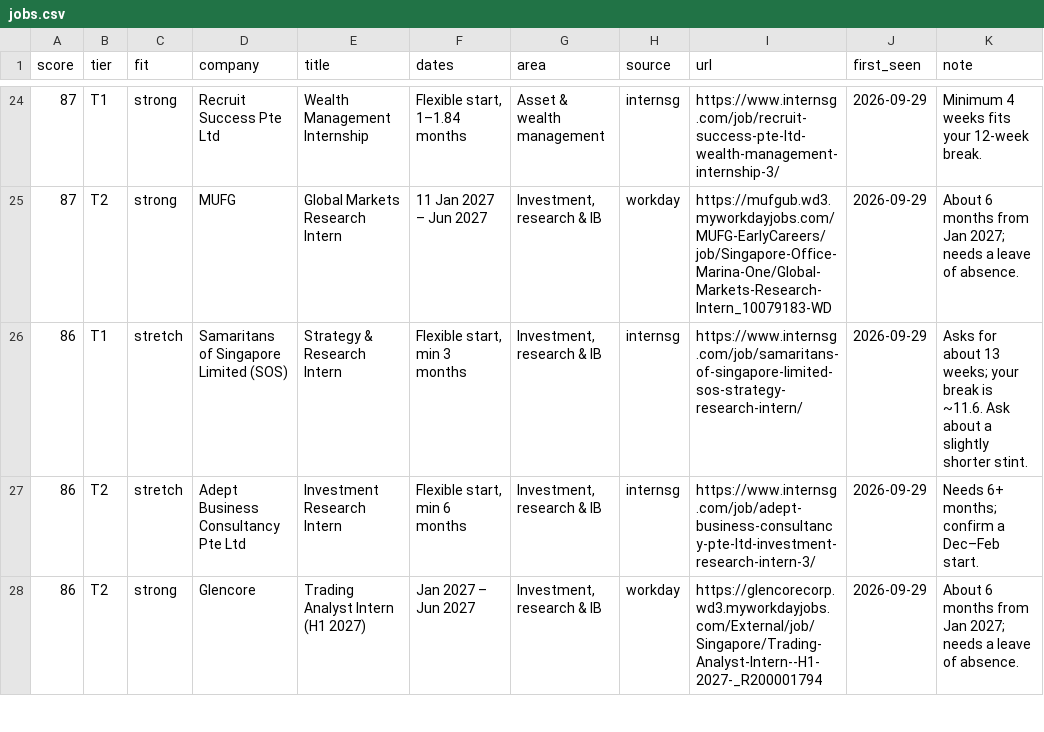
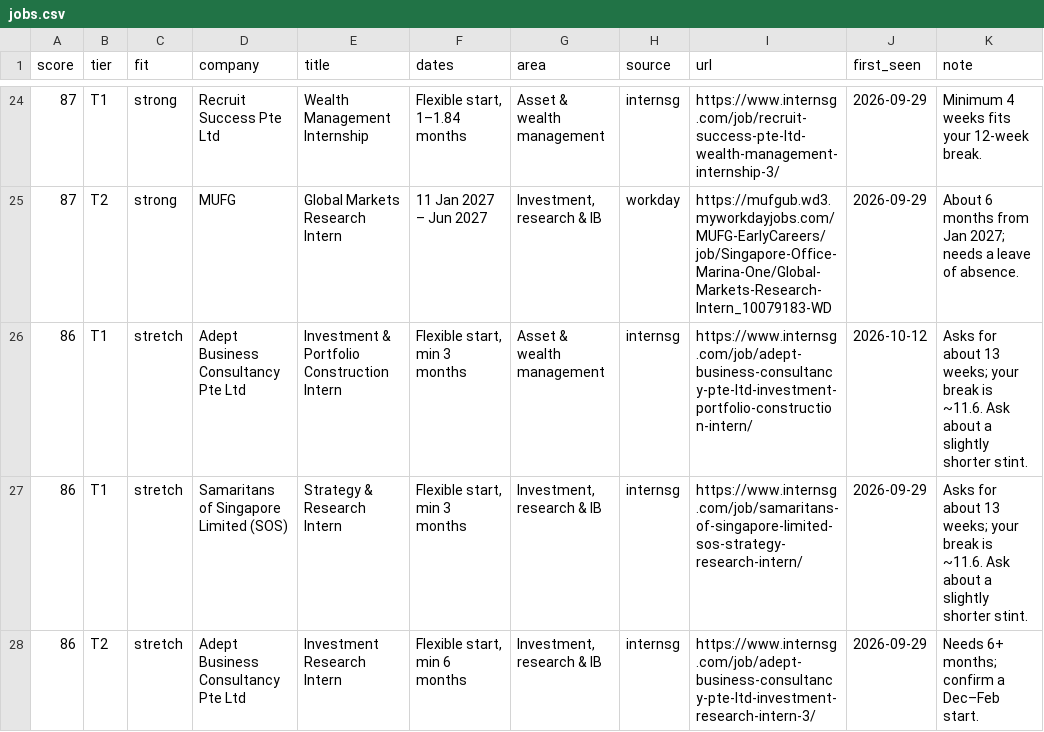
Before and after one commit to uclokm/internradar, a CSV file: data/jobs.csv, drawn as a sheet; only a part is shown, gaps mark what is left out; the shorter side is filled out with more unchanged rows.

```diff
--- a/data/jobs.csv
+++ b/data/jobs.csv
@@ -25,2 +25,3 @@ score,tier,fit,company,title,dates,area,source,url,first_seen,note
 87,T2,strong,MUFG,Global Markets Research Intern,11 Jan 2027 – Jun 2027,"Investment, research & IB",workday,https://mufgub.wd3.myworkdayjobs.com/MUFG-EarlyCareers/job/Singapore-Office-Marina-One/Global-Markets-Research-Intern_10079183-WD,2026-09-29,About 6 months from Jan 2027; needs a leave of absence.
+86,T1,stretch,Adept Business Consultancy Pte Ltd,Investment & Portfolio Construction Intern,"Flexible start, min 3 months",Asset & wealth management,internsg,https://www.internsg.com/job/adept-business-consultancy-pte-ltd-investment-portfolio-construction-intern/,2026-10-12,Asks for about 13 weeks; your break is ~11.6. Ask about a slightly shorter stint.
 86,T1,stretch,Samaritans of Singapore Limited (SOS),Strategy & Research Intern,"Flexible start, min 3 months","Investment, research & IB",internsg,https://www.internsg.com/job/samaritans-of-singapore-limited-sos-strategy-research-intern/,2026-09-29,Asks for about 13 weeks; your break is ~11.6. Ask about a slightly shorter stint.
```
Also changed, not shown: 4 other files.
